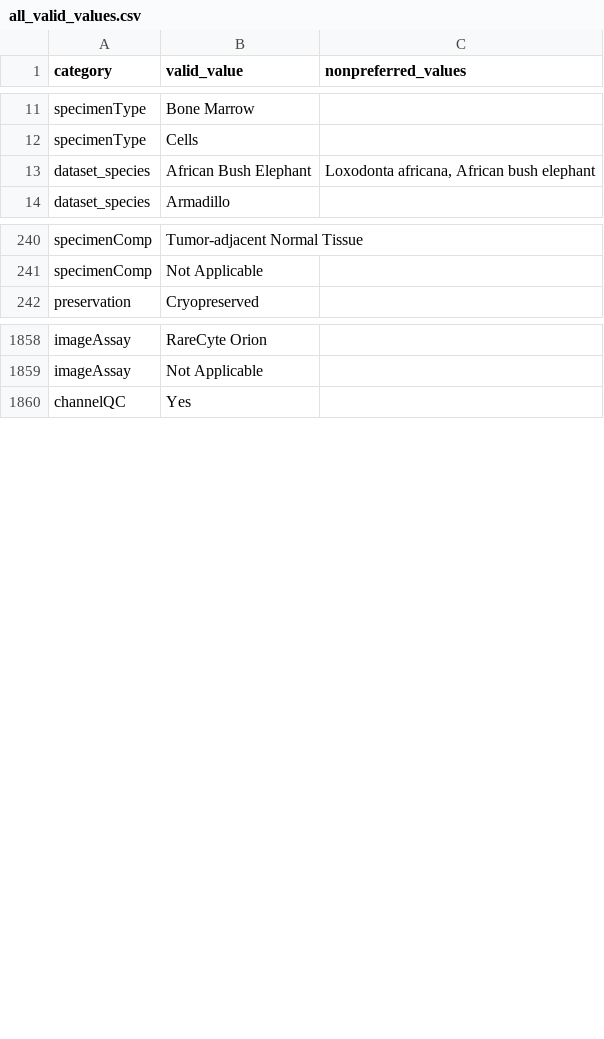
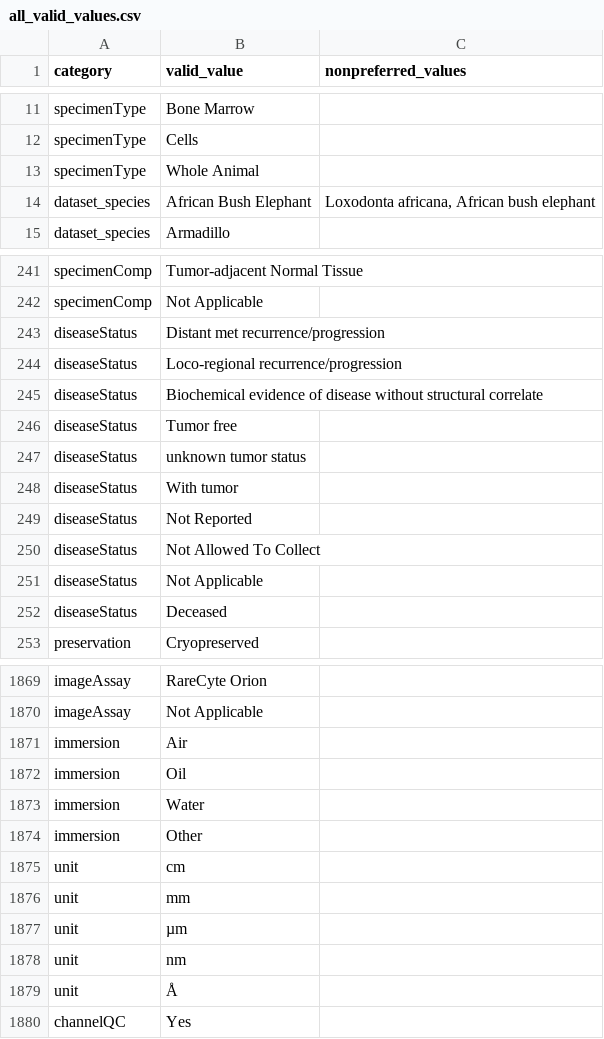
Before and after one commit to mc2-center/data-models, a CSV file: all_valid_values.csv, drawn as a sheet; only a part is shown, gaps mark what is left out; the diff covers the shown part only.

```diff
--- a/all_valid_values.csv
+++ b/all_valid_values.csv
@@ -12,2 +12,3 @@ specimenType,Bone Marrow,
 specimenType,Cells,
+specimenType,Whole Animal,
 dataset_species,African Bush Elephant,"Loxodonta africana, African bush elephant"
@@ -241,2 +242,12 @@ specimenComp,Tumor-adjacent Normal Tissue,
 specimenComp,Not Applicable,
+diseaseStatus,Distant met recurrence/progression,
+diseaseStatus,Loco-regional recurrence/progression,
+diseaseStatus,Biochemical evidence of disease without structural correlate,
+diseaseStatus,Tumor free,
+diseaseStatus,unknown tumor status,
+diseaseStatus,With tumor,
+diseaseStatus,Not Reported,
+diseaseStatus,Not Allowed To Collect,
+diseaseStatus,Not Applicable,
+diseaseStatus,Deceased,
 preservation,Cryopreserved,
@@ -1859,2 +1870,11 @@ imageAssay,RareCyte Orion,
 imageAssay,Not Applicable,
+immersion,Air,
+immersion,Oil,
+immersion,Water,
+immersion,Other,
+unit,cm,
+unit,mm,
+unit,µm,
+unit,nm,
+unit,Å,
 channelQC,Yes,
```
Also changed, not shown: 1 edited cell elsewhere in this file, modules/biospecimen/annotationProperty.csv, modules/imagingChannel/annotationProperty.csv, 3 other files.
